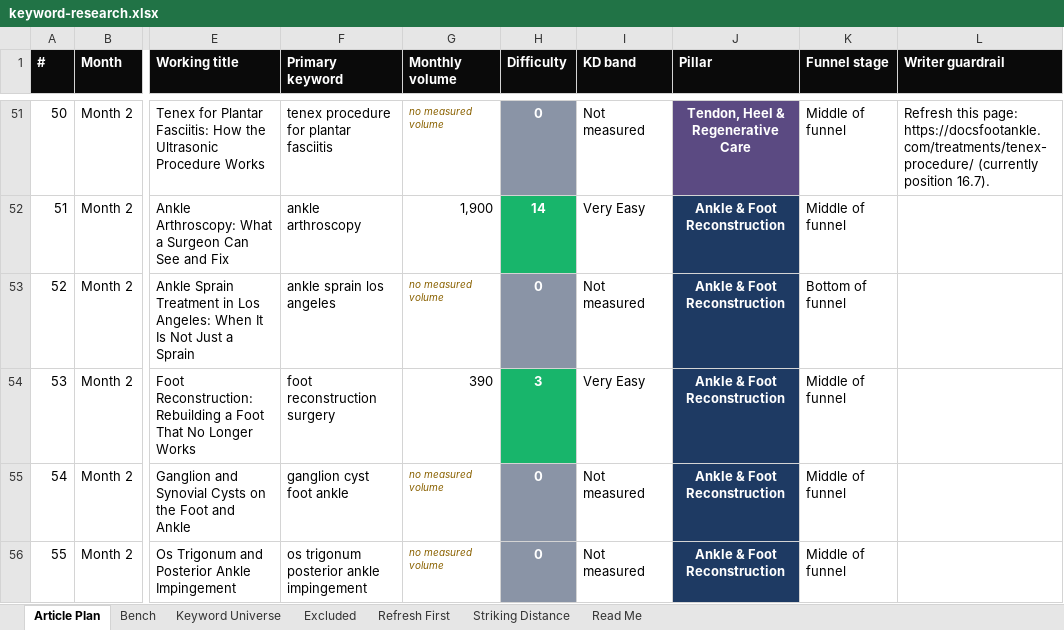
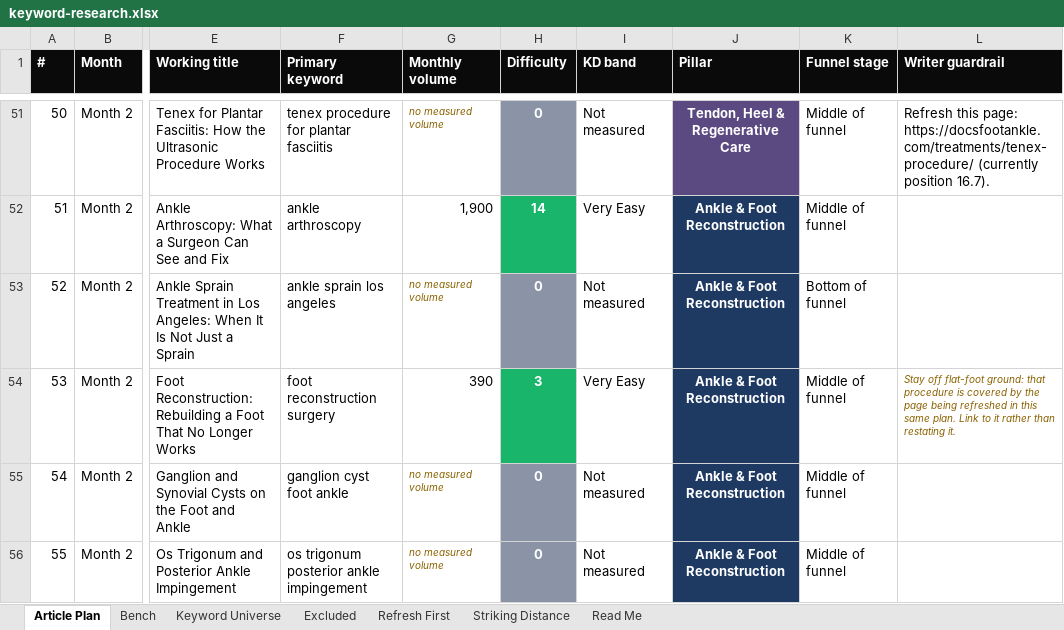
Before and after one commit to jonestj-boop/decks, an Excel workbook: decks/docs-foot-ankle/keyword-research.xlsx, sheet Article Plan, drawn as a sheet; only a part is shown, gaps mark what is left out; values as stored, in another font and other column widths than the file's, no borders; the diff names each change by its address in the sheet, - before the commit and + after, or states it on an @@ line.

```diff
--- a/decks/docs-foot-ankle/keyword-research.xlsx (sheet Article Plan)
+++ b/decks/docs-foot-ankle/keyword-research.xlsx (sheet Article Plan)
-L54 (Writer guardrail): (empty)
+L54 (Writer guardrail): Stay off flat-foot ground: that procedure is covered by the page being refreshed in this same plan. Link to it rather than restating it.
```
